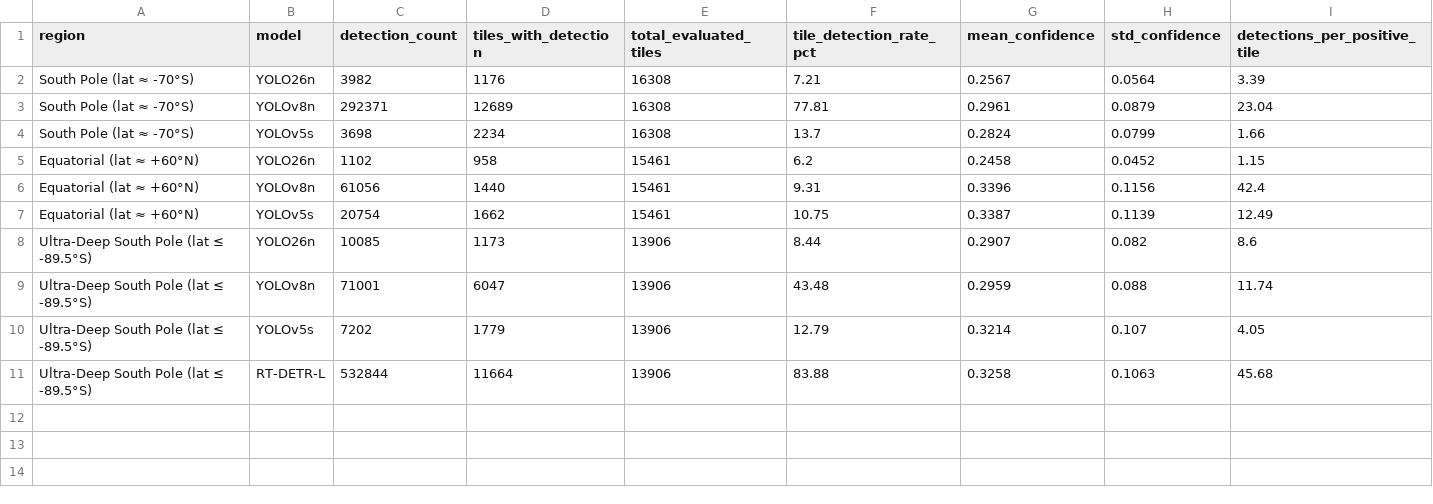
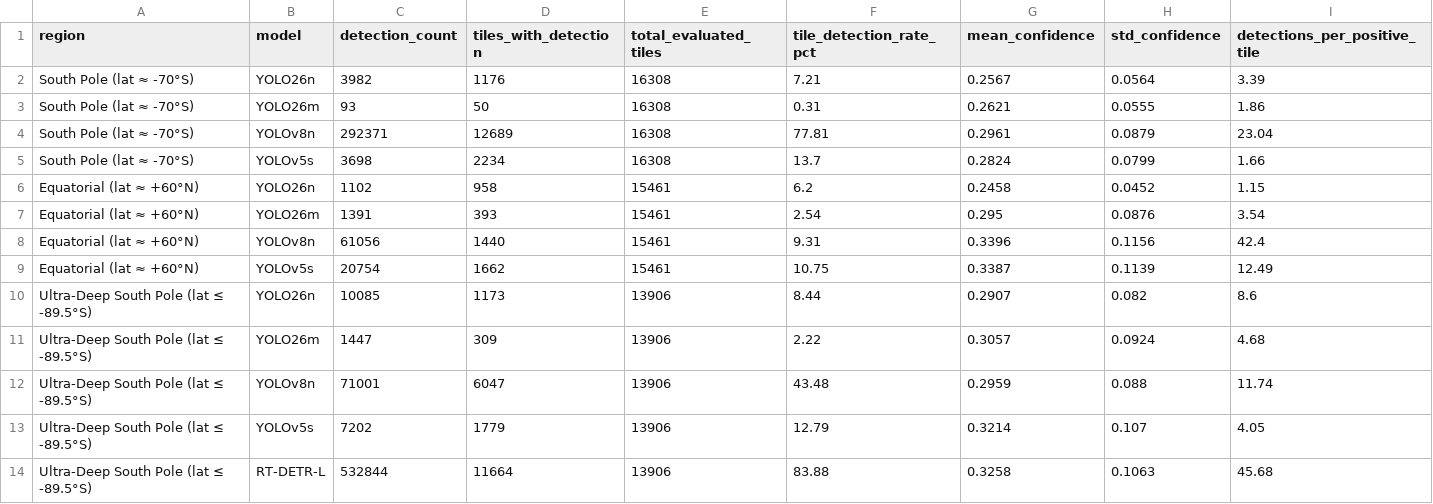
Before and after one commit to nandana-das/chandrayaan-2-ohrc-boulder-detection, a CSV file: results/table4_with_ultradeep_polar.csv, drawn as a sheet.

```diff
--- a/results/table4_with_ultradeep_polar.csv
+++ b/results/table4_with_ultradeep_polar.csv
@@ -2,2 +2,3 @@ region,model,detection_count,tiles_with_detection,total_evaluated_tiles,tile_det
 South Pole (lat ≈ -70°S),YOLO26n,3982,1176,16308,7.21,0.2567,0.0564,3.39
+South Pole (lat ≈ -70°S),YOLO26m,93,50,16308,0.31,0.2621,0.0555,1.86
 South Pole (lat ≈ -70°S),YOLOv8n,292371,12689,16308,77.81,0.2961,0.0879,23.04
@@ -5,2 +6,3 @@ South Pole (lat ≈ -70°S),YOLOv5s,3698,2234,16308,13.7,0.2824,0.0799,1.66
 Equatorial (lat ≈ +60°N),YOLO26n,1102,958,15461,6.2,0.2458,0.0452,1.15
+Equatorial (lat ≈ +60°N),YOLO26m,1391,393,15461,2.54,0.295,0.0876,3.54
 Equatorial (lat ≈ +60°N),YOLOv8n,61056,1440,15461,9.31,0.3396,0.1156,42.4
@@ -8,2 +10,3 @@ Equatorial (lat ≈ +60°N),YOLOv5s,20754,1662,15461,10.75,0.3387,0.1139,12.49
 Ultra-Deep South Pole (lat ≤ -89.5°S),YOLO26n,10085,1173,13906,8.44,0.2907,0.082,8.6
+Ultra-Deep South Pole (lat ≤ -89.5°S),YOLO26m,1447,309,13906,2.22,0.3057,0.0924,4.68
 Ultra-Deep South Pole (lat ≤ -89.5°S),YOLOv8n,71001,6047,13906,43.48,0.2959,0.088,11.74
```
Also changed, not shown: results/confidence_analysis/ohrc_per_product_detection_breakdown.csv, results/confidence_analysis/ohrc_regional_detection_comparison.csv, 54 other files.
